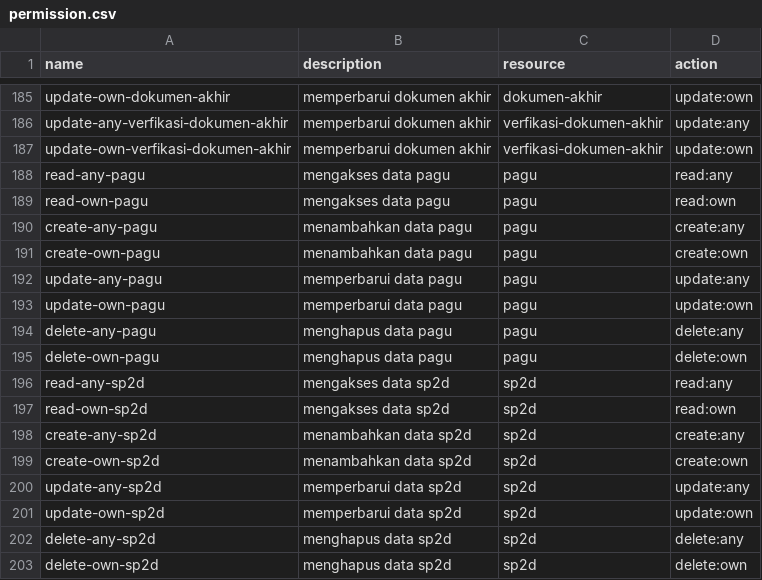
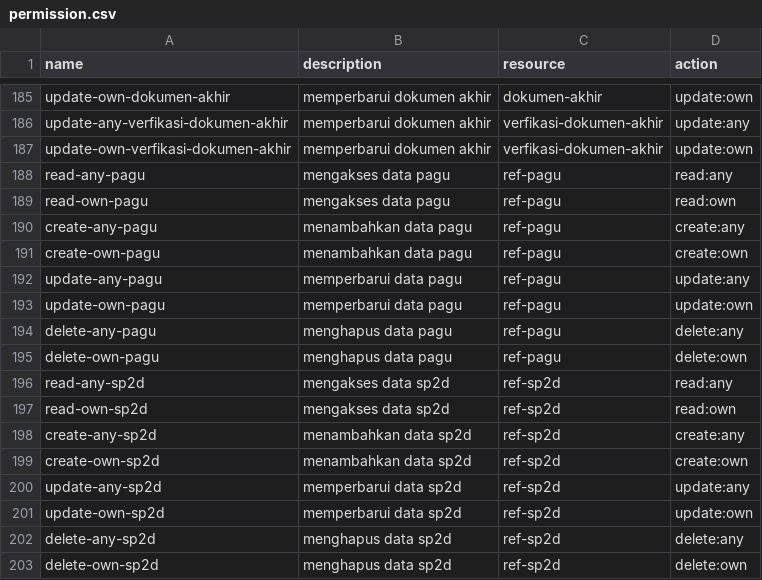
Before and after one commit to pirsani/strasa, a CSV file: docs/data-referensi/permission.csv, drawn as a sheet; only a part is shown, gaps mark what is left out.

Commit message:
fix seed permission.csv

```diff
--- a/docs/data-referensi/permission.csv
+++ b/docs/data-referensi/permission.csv
@@ -187,17 +187,17 @@ update-any-verfikasi-dokumen-akhir;memperbarui dokumen akhir;verfikasi-dokumen-a
 update-own-verfikasi-dokumen-akhir;memperbarui dokumen akhir;verfikasi-dokumen-akhir;update:own
-read-any-pagu;mengakses data pagu;pagu;read:any
-read-own-pagu;mengakses data pagu;pagu;read:own
-create-any-pagu;menambahkan data pagu;pagu;create:any
-create-own-pagu;menambahkan data pagu;pagu;create:own
-update-any-pagu;memperbarui data pagu;pagu;update:any
-update-own-pagu;memperbarui data pagu;pagu;update:own
-delete-any-pagu;menghapus data pagu;pagu;delete:any
-delete-own-pagu;menghapus data pagu;pagu;delete:own
-read-any-sp2d;mengakses data sp2d;sp2d;read:any
-read-own-sp2d;mengakses data sp2d;sp2d;read:own
-create-any-sp2d;menambahkan data sp2d;sp2d;create:any
-create-own-sp2d;menambahkan data sp2d;sp2d;create:own
-update-any-sp2d;memperbarui data sp2d;sp2d;update:any
-update-own-sp2d;memperbarui data sp2d;sp2d;update:own
-delete-any-sp2d;menghapus data sp2d;sp2d;delete:any
-delete-own-sp2d;menghapus data sp2d;sp2d;delete:own
+read-any-pagu;mengakses data pagu;ref-pagu;read:any
+read-own-pagu;mengakses data pagu;ref-pagu;read:own
+create-any-pagu;menambahkan data pagu;ref-pagu;create:any
+create-own-pagu;menambahkan data pagu;ref-pagu;create:own
+update-any-pagu;memperbarui data pagu;ref-pagu;update:any
+update-own-pagu;memperbarui data pagu;ref-pagu;update:own
+delete-any-pagu;menghapus data pagu;ref-pagu;delete:any
+delete-own-pagu;menghapus data pagu;ref-pagu;delete:own
+read-any-sp2d;mengakses data sp2d;ref-sp2d;read:any
+read-own-sp2d;mengakses data sp2d;ref-sp2d;read:own
+create-any-sp2d;menambahkan data sp2d;ref-sp2d;create:any
+create-own-sp2d;menambahkan data sp2d;ref-sp2d;create:own
+update-any-sp2d;memperbarui data sp2d;ref-sp2d;update:any
+update-own-sp2d;memperbarui data sp2d;ref-sp2d;update:own
+delete-any-sp2d;menghapus data sp2d;ref-sp2d;delete:any
+delete-own-sp2d;menghapus data sp2d;ref-sp2d;delete:own
```
Also changed, not shown: 2 other files.
